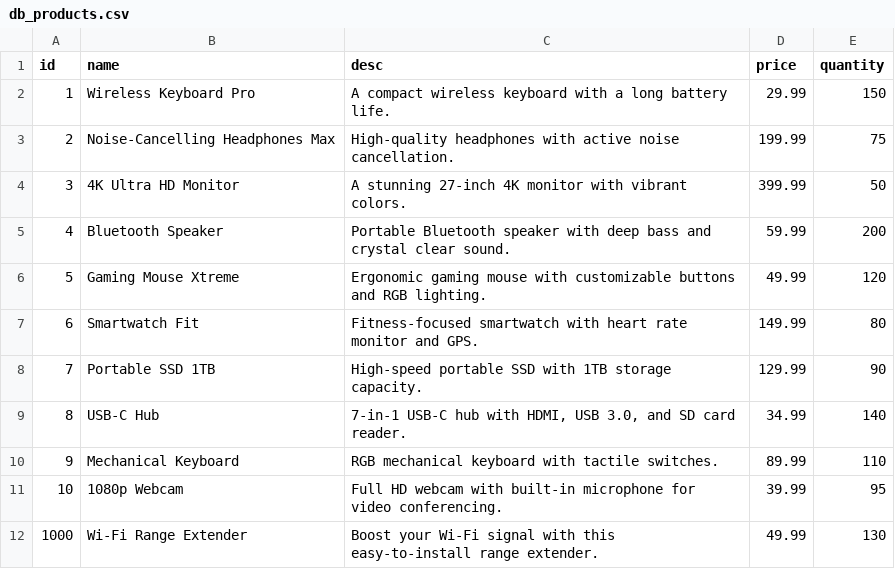
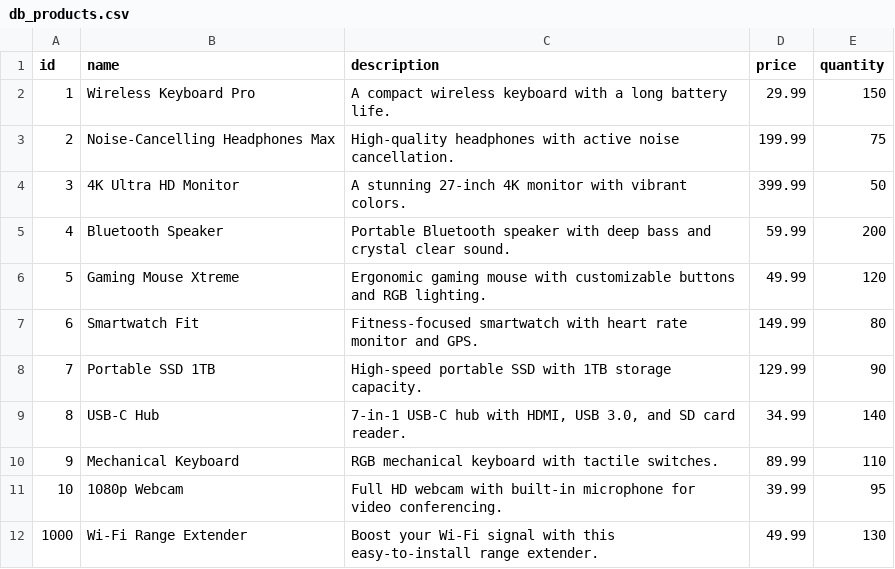
Before and after one commit to Linus32212/tillampadprogrammering2, a CSV file: db_products.csv, drawn as a sheet.

```diff
--- a/db_products.csv
+++ b/db_products.csv
@@ -1,2 +1,2 @@
-id,name,desc,price,quantity
+id,name,description,price,quantity
 1,Wireless Keyboard Pro,A compact wireless keyboard with a long battery life.,29.99,150
```
Also changed, not shown: 1 other file.
